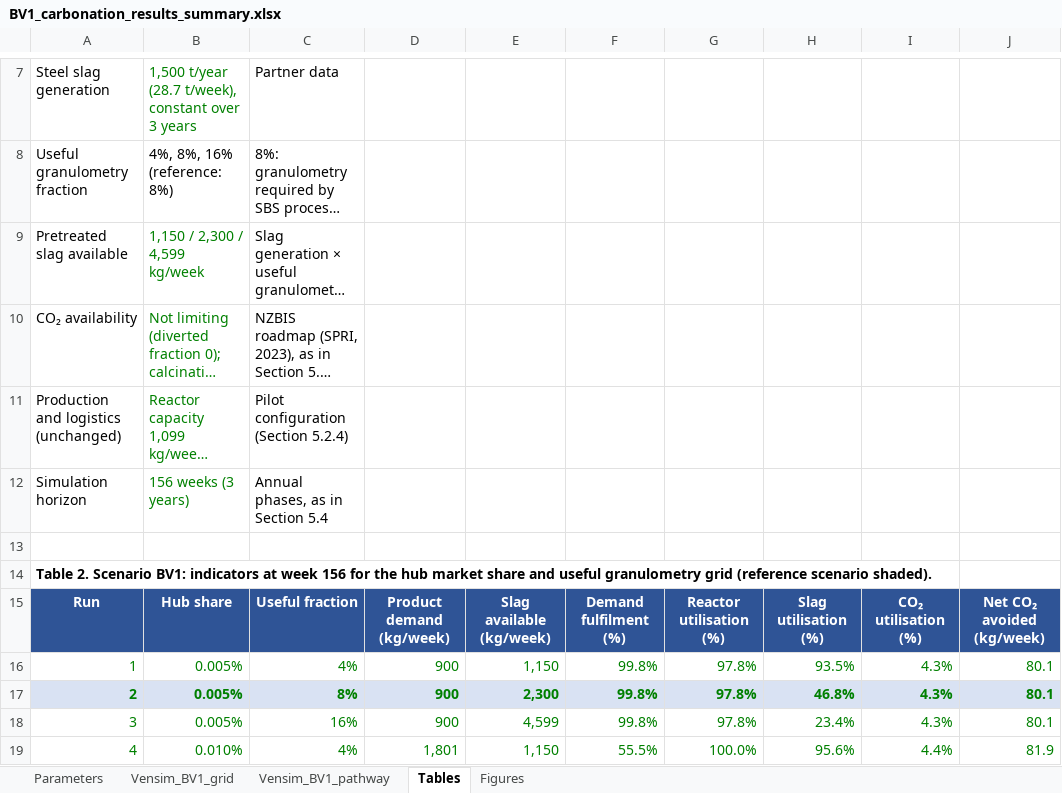
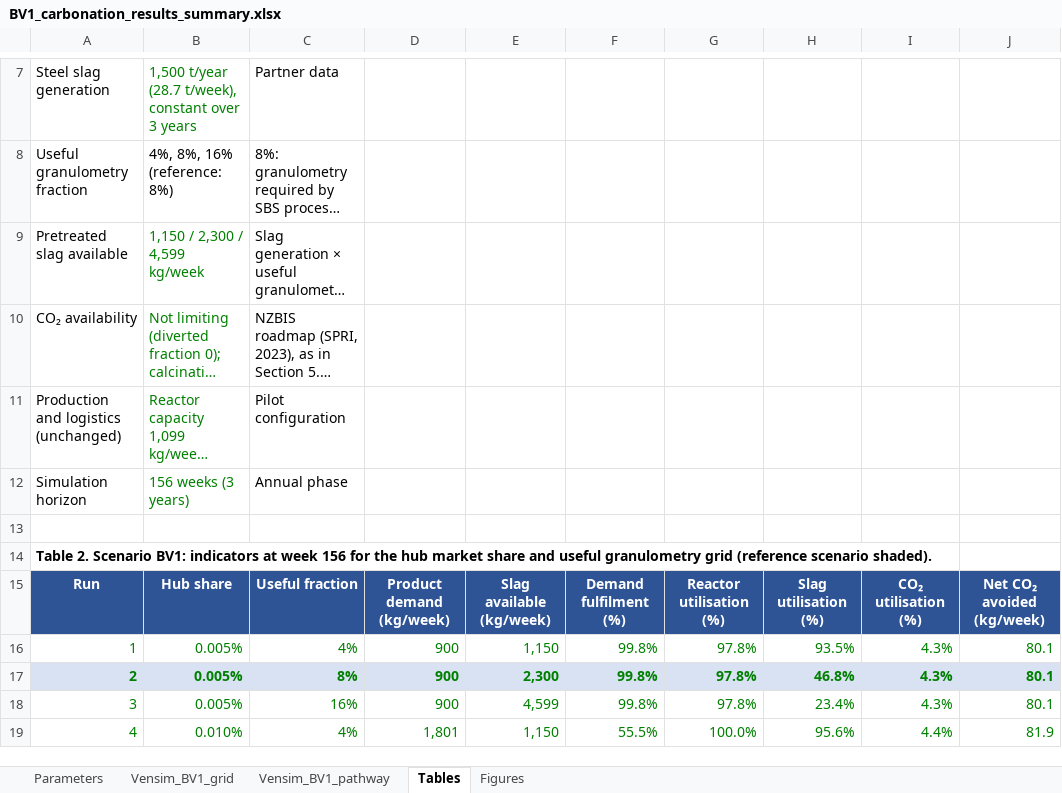
Before and after one commit to beateruel/carbonation_model, an Excel workbook: validation_scenarios/BV1/BV1_carbonation_results_summary.xlsx, sheet Tables, drawn as a sheet; only a part is shown, gaps mark what is left out; long unchanged cells end in …; values as stored, in another font and other column widths than the file's, no borders; the diff names each change by its address in the sheet, - before the commit and + after, or states it on an @@ line.

```diff
--- a/validation_scenarios/BV1/BV1_carbonation_results_summary.xlsx (sheet Tables)
+++ b/validation_scenarios/BV1/BV1_carbonation_results_summary.xlsx (sheet Tables)
-C11: Pilot configuration (Section 5.2.4)
+C11: Pilot configuration
-C12: Annual phases, as in Section 5.4
+C12: Annual phase
```
Also changed, not shown: sheet Parameters, charts or pictures, inputs/parameters_and_sources.xlsx, model/baseline_model_results.xlsx, 3 other files.
